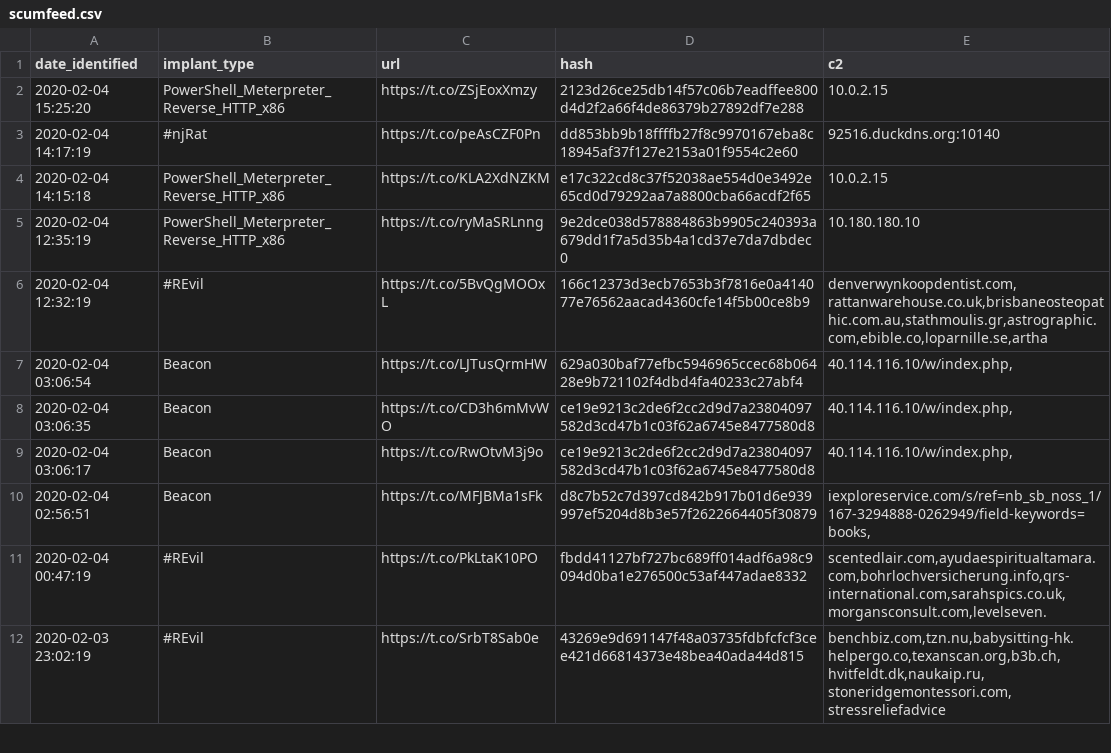
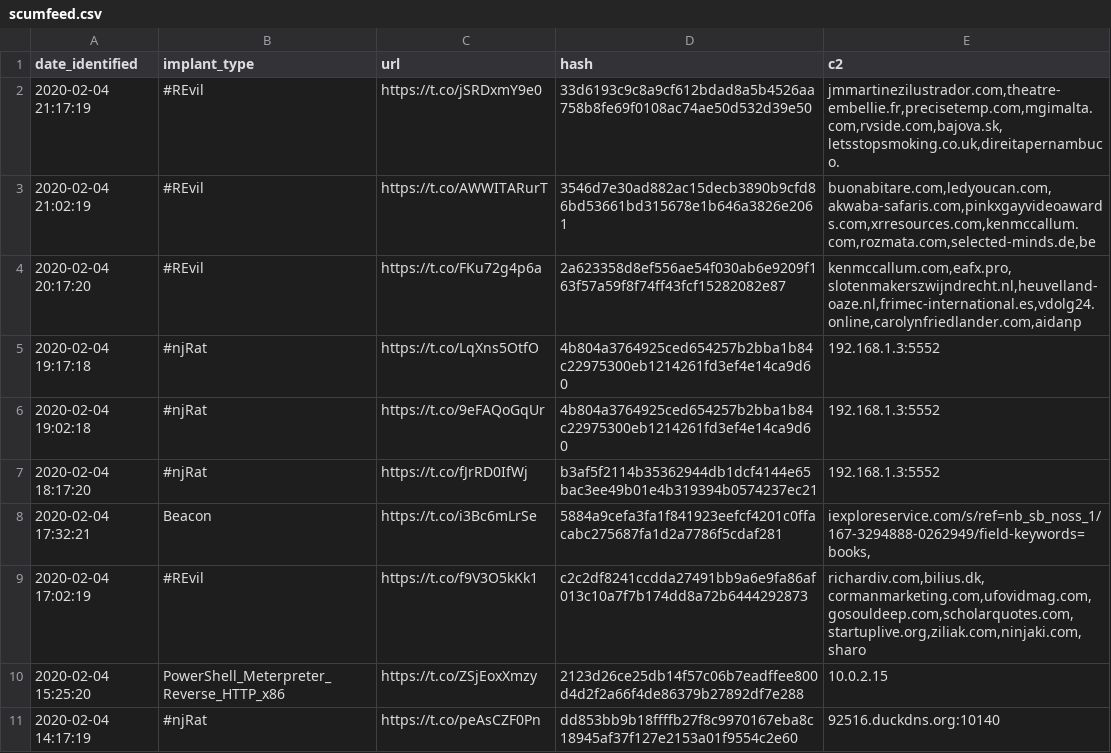
Before and after one commit to signalblur/ScumBots-DataFeed, a CSV file: scumfeed.csv, drawn as a sheet; only a part is shown; the shorter side is filled out with more unchanged rows; the diff names each change by its address in the sheet, - before the commit and + after, or states it on an @@ line.

```diff
--- a/scumfeed.csv
+++ b/scumfeed.csv
+row 2: 2020-02-04 21:17:19 | #REvil | https://t.co/jSRDxmY9e0 | 33d6193c9c8a9cf612bdad8a5b4526aa758b8fe69f0108ac74ae50d532d39e50 | jmmartinezilustrador.com,theatre-embellie.fr,precisetemp.com,mgimalta.com,rvside.com,bajova.sk,letsstopsmoking.co.uk,direitapernambuco.
+row 3: 2020-02-04 21:02:19 | #REvil | https://t.co/AWWITARurT | 3546d7e30ad882ac15decb3890b9cfd86bd53661bd315678e1b646a3826e2061 | buonabitare.com,ledyoucan.com,akwaba-safaris.com,pinkxgayvideoawards.com,xrresources.com,kenmccallum.com,rozmata.com,selected-minds.de,be
+row 4: 2020-02-04 20:17:20 | #REvil | https://t.co/FKu72g4p6a | 2a623358d8ef556ae54f030ab6e9209f163f57a59f8f74ff43fcf15282082e87 | kenmccallum.com,eafx.pro,slotenmakerszwijndrecht.nl,heuvelland-oaze.nl,frimec-international.es,vdolg24.online,carolynfriedlander.com,aidanp
+row 5: 2020-02-04 19:17:18 | #njRat | https://t.co/LqXns5OtfO | 4b804a3764925ced654257b2bba1b84c22975300eb1214261fd3ef4e14ca9d60 | 192.168.1.3:5552
+row 6: 2020-02-04 19:02:18 | #njRat | https://t.co/9eFAQoGqUr | 4b804a3764925ced654257b2bba1b84c22975300eb1214261fd3ef4e14ca9d60 | 192.168.1.3:5552
+row 7: 2020-02-04 18:17:20 | #njRat | https://t.co/fJrRD0IfWj | b3af5f2114b35362944db1dcf4144e65bac3ee49b01e4b319394b0574237ec21 | 192.168.1.3:5552
+row 8: 2020-02-04 17:32:21 | Beacon | https://t.co/i3Bc6mLrSe | 5884a9cefa3fa1f841923eefcf4201c0ffacabc275687fa1d2a7786f5cdaf281 | iexploreservice.com/s/ref=nb_sb_noss_1/167-3294888-0262949/field-keywords=books,
+row 9: 2020-02-04 17:02:19 | #REvil | https://t.co/f9V3O5kKk1 | c2c2df8241ccdda27491bb9a6e9fa86af013c10a7f7b174dd8a72b6444292873 | richardiv.com,bilius.dk,cormanmarketing.com,ufovidmag.com,gosouldeep.com,scholarquotes.com,startuplive.org,ziliak.com,ninjaki.com,sharo
```
Also changed, not shown: 1 other file.
